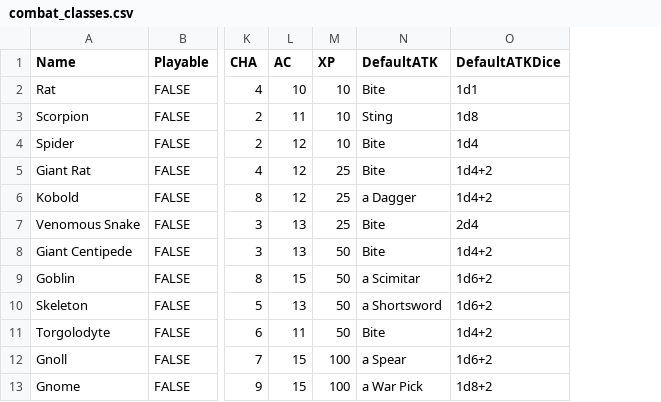
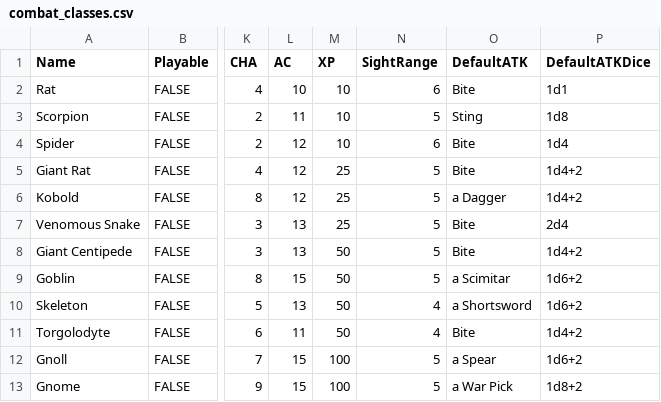
Before and after one commit to kwoolter/roguelike, a CSV file: roguelike/model/data/combat_classes.csv, drawn as a sheet; only a part is shown, gaps mark what is left out; the diff names each change by its address in the sheet, - before the commit and + after, or states it on an @@ line.

Commit message:
Combat Classes have different ranges of sight before they can see a target

```diff
--- a/roguelike/model/data/combat_classes.csv
+++ b/roguelike/model/data/combat_classes.csv
+column N (SightRange), rows 2-13: 6 | 5 | 6 | 5 | 5 | 5 | 5 | 5 | 4 | 4 | 5 | 5
```
Also changed, not shown: 3 other files.
